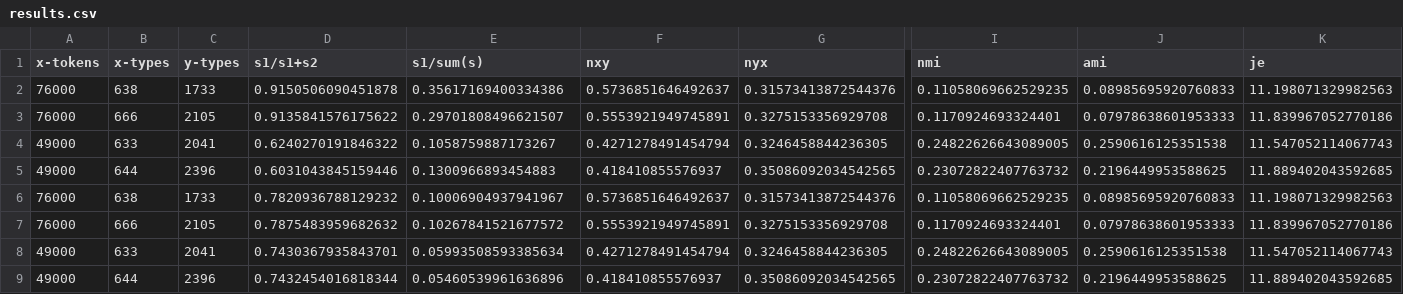
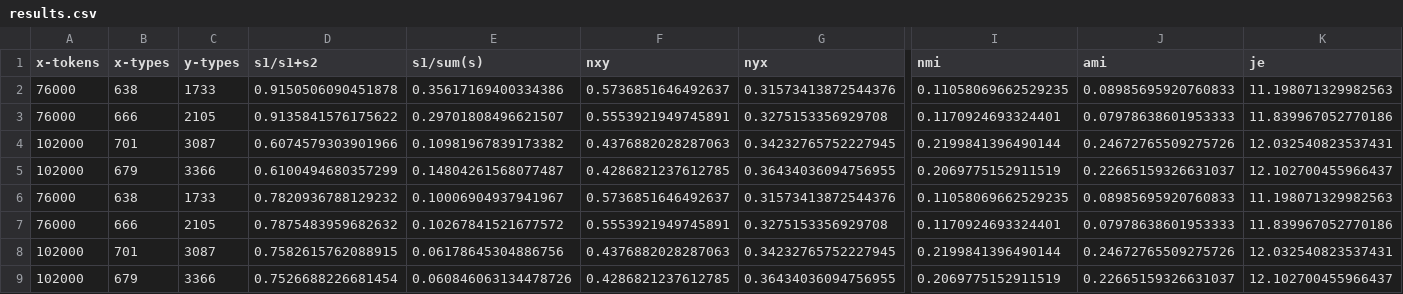
Before and after one commit to phueb/AOCHILDESNouns, a CSV file: results/results.csv, drawn as a sheet; only a part is shown, gaps mark what is left out; removed rows and columns are numbered as before the commit, all else as after; rows hold the shown columns only; the diff names each change by its address in the sheet, - before the commit and + after, or states it on an @@ line.

```diff
--- a/results/results.csv
+++ b/results/results.csv
-row 4: 49000 | 633 | 2041 | 0.6240270191846322 | 0.1058759887173267 | 0.4271278491454794 | 0.3246458844236305 | 0.24822626643089005 | 0.2590616125351538 | 11.547052114067743
-row 5: 49000 | 644 | 2396 | 0.6031043845159446 | 0.1300966893454883 | 0.418410855576937 | 0.35086092034542565 | 0.23072822407763732 | 0.2196449953588625 | 11.889402043592685
+row 4: 102000 | 701 | 3087 | 0.6074579303901966 | 0.10981967839173382 | 0.4376882028287063 | 0.34232765752227945 | 0.2199841396490144 | 0.24672765509275726 | 12.032540823537431
+row 5: 102000 | 679 | 3366 | 0.6100494680357299 | 0.14804261568077487 | 0.4286821237612785 | 0.36434036094756955 | 0.2069775152911519 | 0.22665159326631037 | 12.102700455966437
-row 8: 49000 | 633 | 2041 | 0.7430367935843701 | 0.05993508593385634 | 0.4271278491454794 | 0.3246458844236305 | 0.24822626643089005 | 0.2590616125351538 | 11.547052114067743
-row 9: 49000 | 644 | 2396 | 0.7432454016818344 | 0.05460539961636896 | 0.418410855576937 | 0.35086092034542565 | 0.23072822407763732 | 0.2196449953588625 | 11.889402043592685
+row 8: 102000 | 701 | 3087 | 0.7582615762088915 | 0.06178645304886756 | 0.4376882028287063 | 0.34232765752227945 | 0.2199841396490144 | 0.24672765509275726 | 12.032540823537431
+row 9: 102000 | 679 | 3366 | 0.7526688226681454 | 0.060846063134478726 | 0.4286821237612785 | 0.36434036094756955 | 0.2069775152911519 | 0.22665159326631037 | 12.102700455966437
```
Also changed, not shown: 4 other files.
